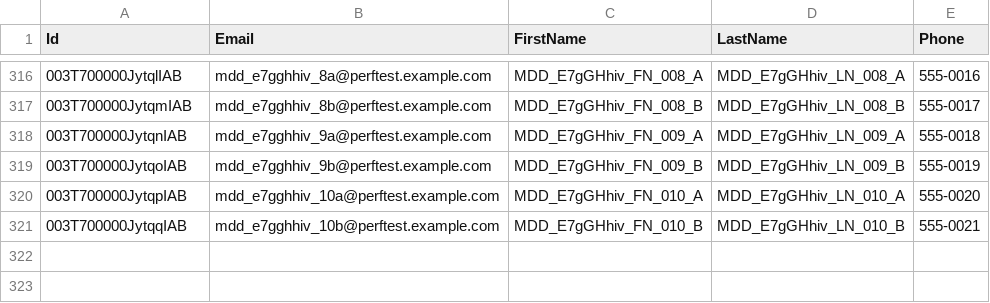
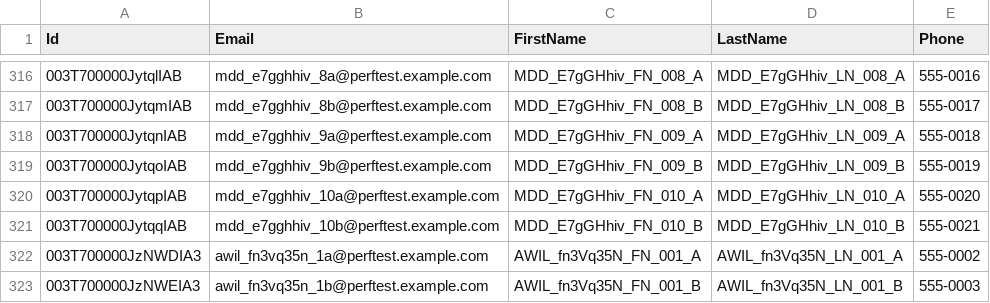
Before and after one commit to saalibilli/GHTestRepoLarge02, a CSV file: dataset/contact.csv, drawn as a sheet; only a part is shown, gaps mark what is left out; the diff names each change by its address in the sheet, - before the commit and + after, or states it on an @@ line.

```diff
--- a/dataset/contact.csv
+++ b/dataset/contact.csv
+row 322: 003T700000JzNWDIA3 | awil_fn3vq35n_1a@perftest.example.com | AWIL_fn3Vq35N_FN_001_A | AWIL_fn3Vq35N_LN_001_A | 555-0002
+row 323: 003T700000JzNWEIA3 | awil_fn3vq35n_1b@perftest.example.com | AWIL_fn3Vq35N_FN_001_B | AWIL_fn3Vq35N_LN_001_B | 555-0003
```
Also changed, not shown: dataset/account.csv, dataset/opportunity.csv, 3 other files.
